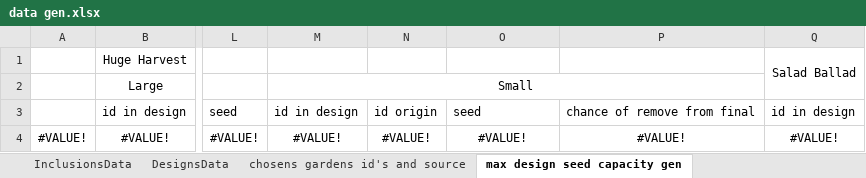
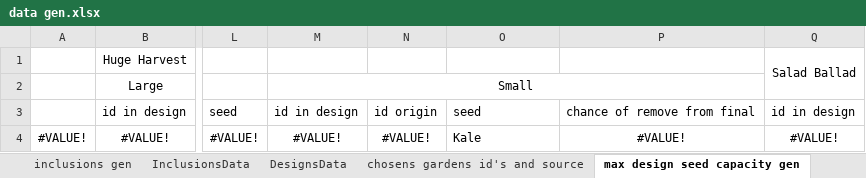
Before and after one commit to TomGeva/DB_project, an Excel workbook: part 3/excel generation of names/data gen.xlsx, sheet max design seed capacity gen, drawn as a sheet; only a part is shown, gaps mark what is left out; values as stored, in another font and other column widths than the file's, no borders; the diff names each change by its address in the sheet, - before the commit and + after, or states it on an @@ line.

```diff
--- a/part 3/excel generation of names/data gen.xlsx (sheet max design seed capacity gen)
+++ b/part 3/excel generation of names/data gen.xlsx (sheet max design seed capacity gen)
+sheet tab: inclusions gen
-O4: #VALUE!
+O4: Kale
-O4 alignment: center
+O4 alignment: left
```
Also changed, not shown: sheet names and emails gen, sheet address&company&phone# data gen, sheet DetailsData, sheet design seed quantity calc, sheet InclusionsData, sheet Order,Users,search,DetO amounts, 4 more sheets, other sheet tabs, formulas that keep their value.
